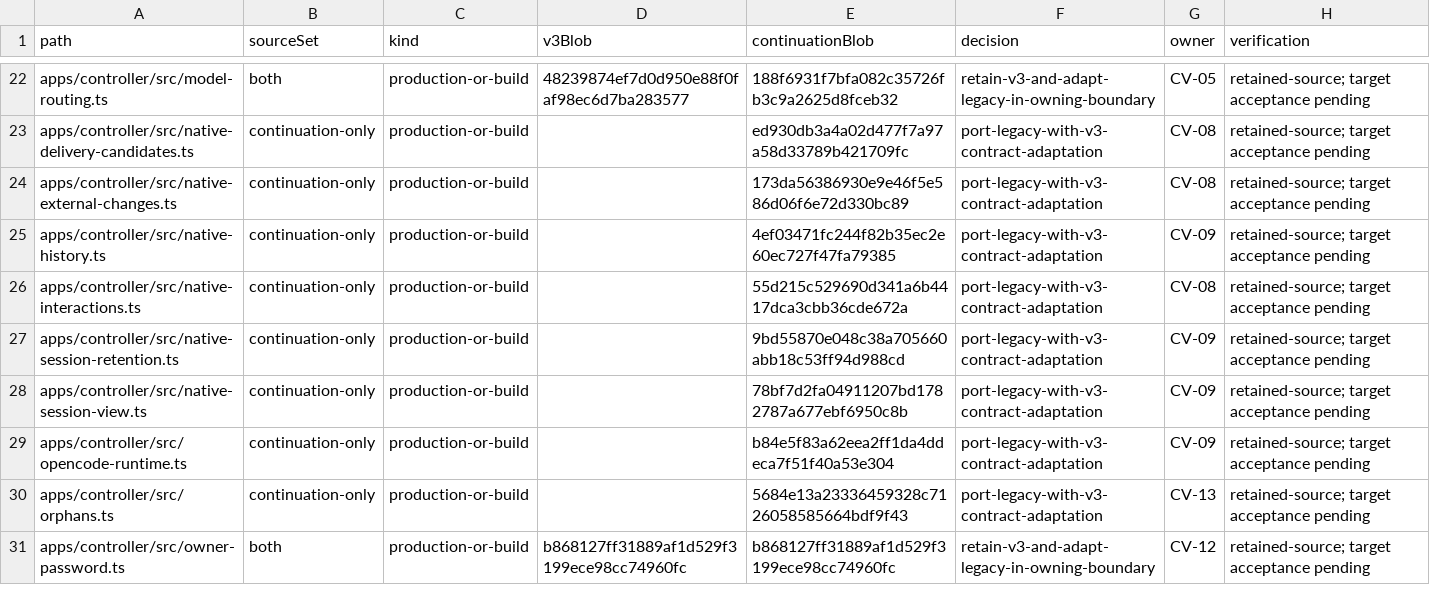
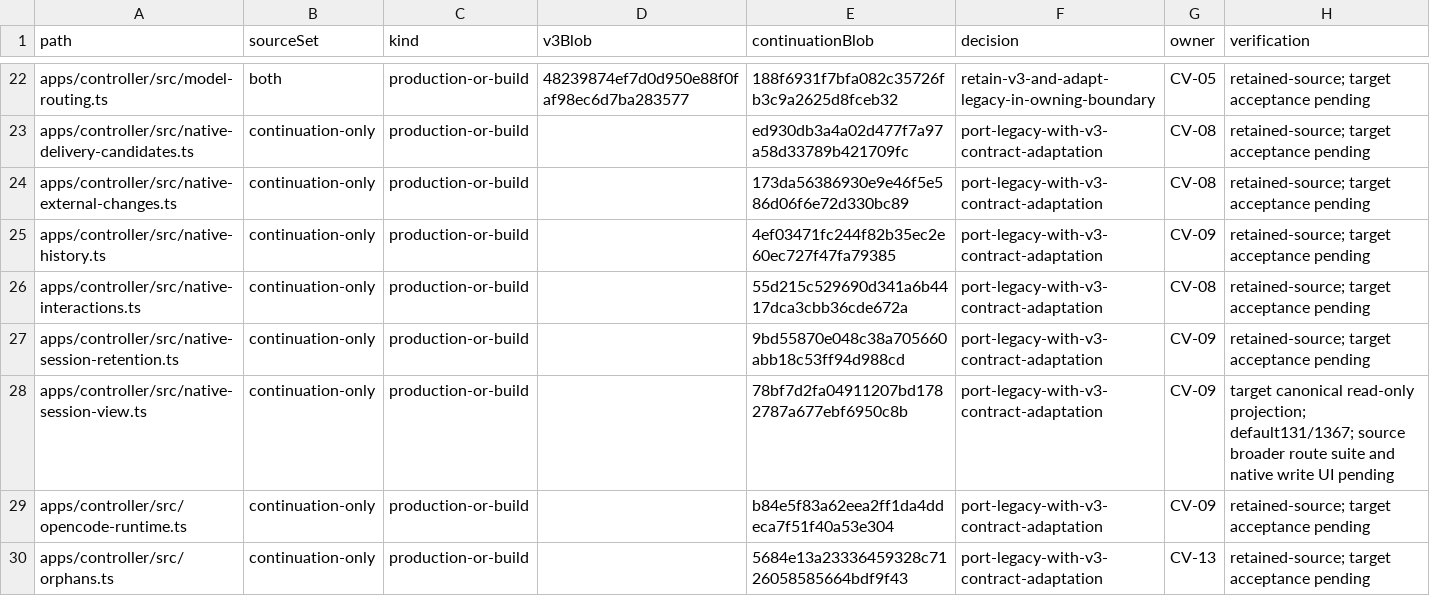
Before and after one commit to Arragon/Dispatcher, a CSV file: docs/evidence/convergence/source-disposition.csv, drawn as a sheet; only a part is shown, gaps mark what is left out; the shorter side is filled out with more unchanged rows.

Commit message:
feat(web): project saved native session facts in task details

```diff
--- a/docs/evidence/convergence/source-disposition.csv
+++ b/docs/evidence/convergence/source-disposition.csv
@@ -27,3 +27,3 @@ apps/controller/src/native-interactions.ts,continuation-only,production-or-build
 apps/controller/src/native-session-retention.ts,continuation-only,production-or-build,,9bd55870e048c38a705660abb18c53ff94d988cd,port-legacy-with-v3-contract-adaptation,CV-09,retained-source; target acceptance pending
-apps/controller/src/native-session-view.ts,continuation-only,production-or-build,,78bf7d2fa04911207bd1782787a677ebf6950c8b,port-legacy-with-v3-contract-adaptation,CV-09,retained-source; target acceptance pending
+apps/controller/src/native-session-view.ts,continuation-only,production-or-build,,78bf7d2fa04911207bd1782787a677ebf6950c8b,port-legacy-with-v3-contract-adaptation,CV-09,target canonical read-only projection; default131/1367; source broader route suite and native write UI pending
 apps/controller/src/opencode-runtime.ts,continuation-only,production-or-build,,b84e5f83a62eea2ff1da4ddeca7f51f40a53e304,port-legacy-with-v3-contract-adaptation,CV-09,retained-source; target acceptance pending
```
Also changed, not shown: 13 other files.
